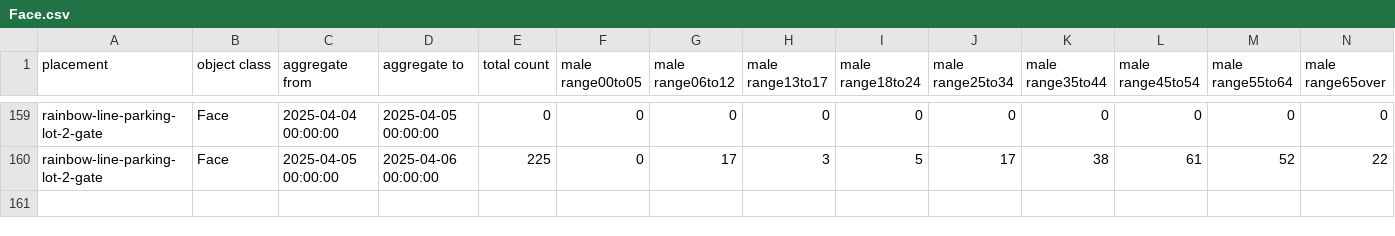
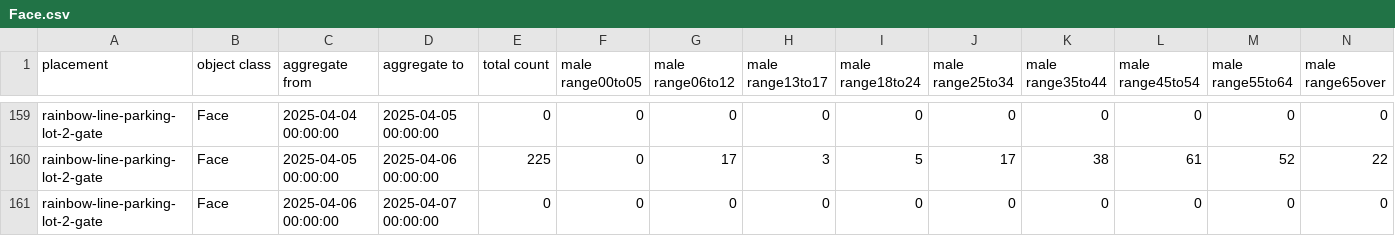
Before and after one commit to haruyuki-16278/fukui-kanko-people-flow-visualization, a CSV file: public/rainbow-line-parking-lot-2-gate/Face.csv, drawn as a sheet; only a part is shown, gaps mark what is left out; rows hold the shown columns only; the diff names each change by its address in the sheet, - before the commit and + after, or states it on an @@ line.

```diff
--- a/public/rainbow-line-parking-lot-2-gate/Face.csv
+++ b/public/rainbow-line-parking-lot-2-gate/Face.csv
+row 161: rainbow-line-parking-lot-2-gate | Face | 2025-04-06 00:00:00 | 2025-04-07 00:00:00 | 0 | 0 | 0 | 0 | 0 | 0 | 0 | 0 | 0 | 0
```
Also changed, not shown: public/fukui-station-east-entrance/Face.csv, public/rainbow-line-parking-lot-1-gate/Face.csv, 5 other files.
